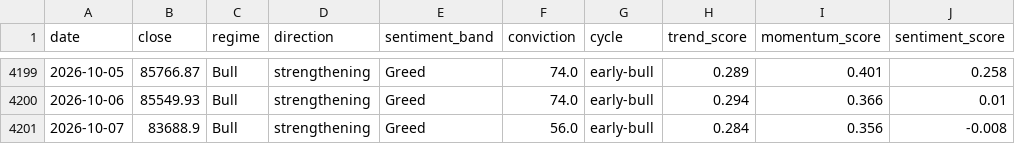
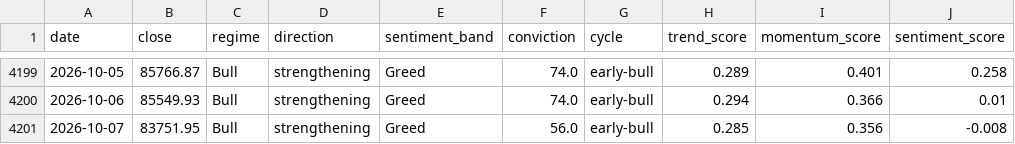
Before and after one commit to andrifa/crypto-market-state-dashboard, a CSV file: data/history.csv, drawn as a sheet; only a part is shown, gaps mark what is left out; the diff names each change by its address in the sheet, - before the commit and + after, or states it on an @@ line.

```diff
--- a/data/history.csv
+++ b/data/history.csv
-B4201 (close): 83688.9
+B4201 (close): 83751.95
-H4201 (trend_score): 0.284
+H4201 (trend_score): 0.285
```
Also changed, not shown: 2 other files.
